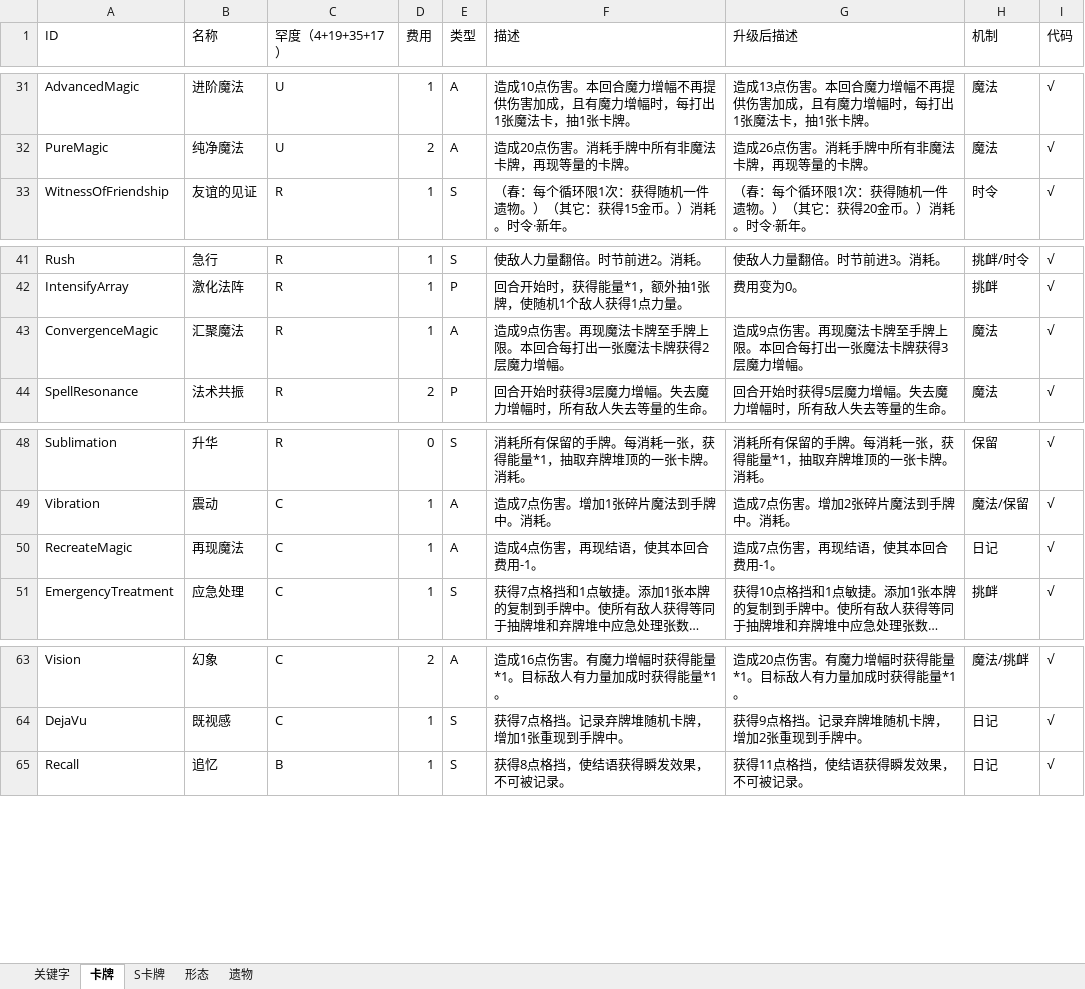
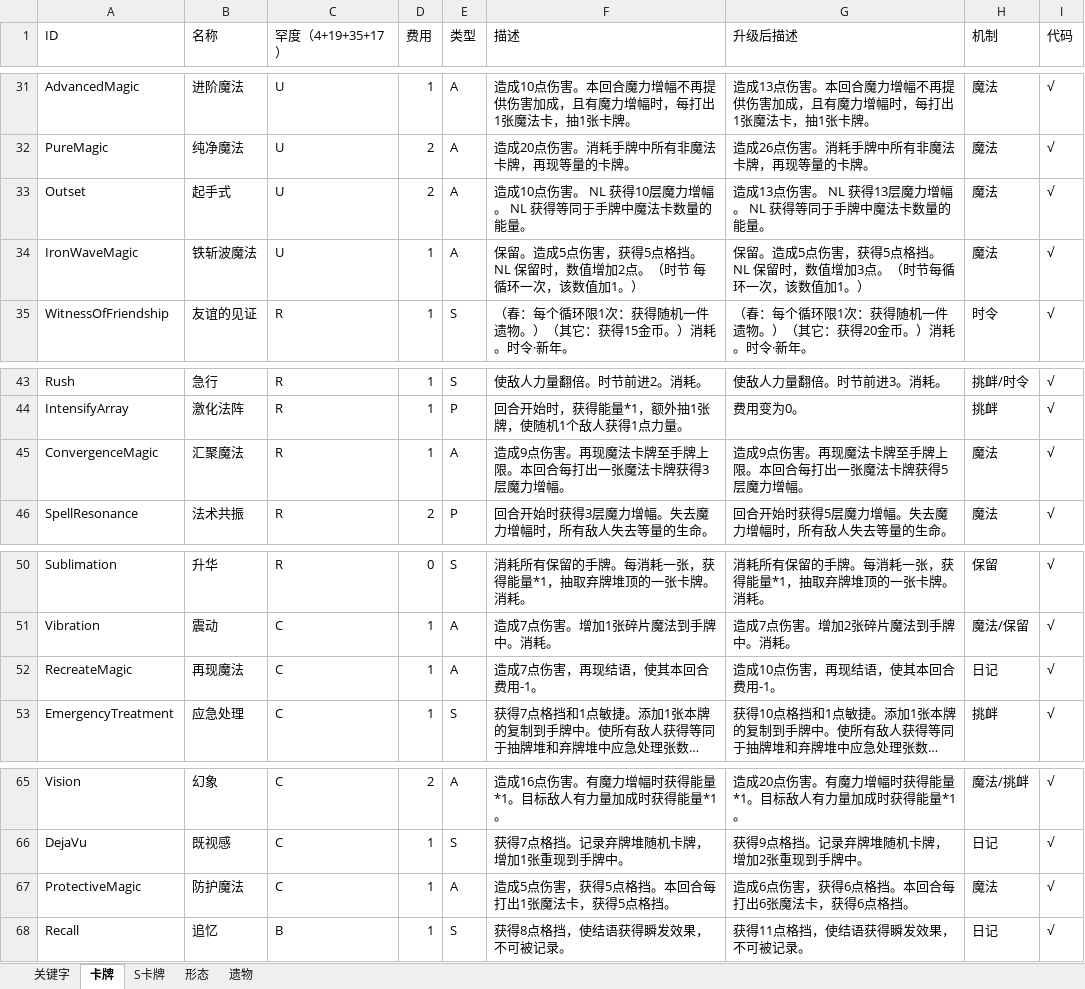
Before and after one commit to fe11n/ElainaInSpire, an Excel workbook: Elaina.xlsx, sheet 卡牌, drawn as a sheet; only a part is shown, gaps mark what is left out; long unchanged cells end in …; values as stored, in another font and other column widths than the file's, no borders; addresses are those after the commit; the diff names each change by its address in the sheet, - before the commit and + after, or states it on an @@ line.

Commit message:
平衡性调整。新增卡牌：起手式，防护魔法，铁斩波魔法

```diff
--- a/Elaina.xlsx (sheet 卡牌)
+++ b/Elaina.xlsx (sheet 卡牌)
+row 33: Outset | 起手式 | U | 2 | A | 造成10点伤害。 NL 获得10层魔力增幅。 NL 获得等同于手牌中魔法卡数量的能量。 | 造成13点伤害。 NL 获得13层魔力增幅。 NL 获得等同于手牌中魔法卡数量的能量。 | 魔法 | √
+row 34: IronWaveMagic | 铁斩波魔法 | U | 1 | A | 保留。造成5点伤害，获得5点格挡。 NL 保留时，数值增加2点。（时节 每循环一次，该数值加1。） | 保留。造成5点伤害，获得5点格挡。 NL 保留时，数值增加3点。（时节每循环一次，该数值加1。） | 魔法 | √
-F45 (描述): 造成9点伤害。再现魔法卡牌至手牌上限。本回合每打出一张魔法卡牌获得2层魔力增幅。
+F45 (描述): 造成9点伤害。再现魔法卡牌至手牌上限。本回合每打出一张魔法卡牌获得3层魔力增幅。
-G45 (升级后描述): 造成9点伤害。再现魔法卡牌至手牌上限。本回合每打出一张魔法卡牌获得3层魔力增幅。
+G45 (升级后描述): 造成9点伤害。再现魔法卡牌至手牌上限。本回合每打出一张魔法卡牌获得5层魔力增幅。
-F52 (描述): 造成4点伤害，再现结语，使其本回合费用-1。
+F52 (描述): 造成7点伤害，再现结语，使其本回合费用-1。
-G52 (升级后描述): 造成7点伤害，再现结语，使其本回合费用-1。
+G52 (升级后描述): 造成10点伤害，再现结语，使其本回合费用-1。
+row 67: ProtectiveMagic | 防护魔法 | C | 1 | A | 造成5点伤害，获得5点格挡。本回合每打出1张魔法卡，获得5点格挡。 | 造成6点伤害，获得6点格挡。本回合每打出6张魔法卡，获得6点格挡。 | 魔法 | √
```
Also changed, not shown: 26 other files.
